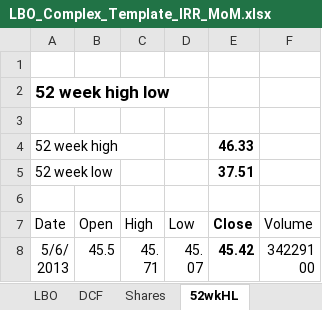
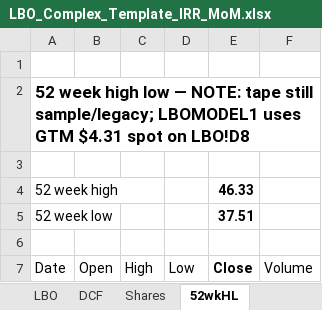
Before and after one commit to vengeanceaiUSC/Rainmaker, an Excel workbook: LBO_Complex_Template_IRR_MoM.xlsx, sheet 52wkHL, drawn as a sheet; only a part is shown; the shorter side is filled out with more unchanged rows; values as stored, in another font and other column widths than the file's, no borders; the diff names each change by its address in the sheet, - before the commit and + after, or states it on an @@ line.

```diff
--- a/LBO_Complex_Template_IRR_MoM.xlsx (sheet 52wkHL)
+++ b/LBO_Complex_Template_IRR_MoM.xlsx (sheet 52wkHL)
-A2 (Date): …high low
+A2 (Date): …high low — NOTE: tape still sample/legacy; LBOMODEL1 uses GTM $4.31 spot on LBO!D8
```
Also changed, not shown: sheet DCF, sheet Shares, sheet Coversheet, LBO/output/vengeanceaiUSC_LBOMODEL1.xlsx, vengeanceaiUSC_LBOMODEL1.xlsx, 6 other files.
